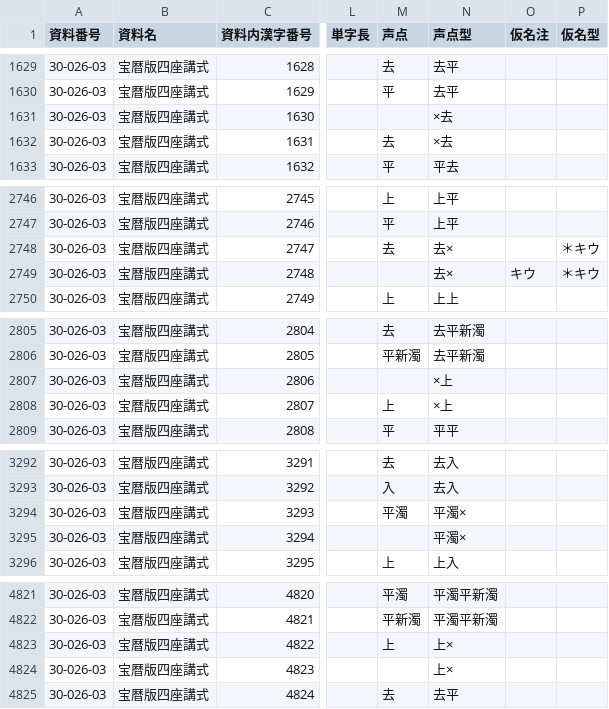
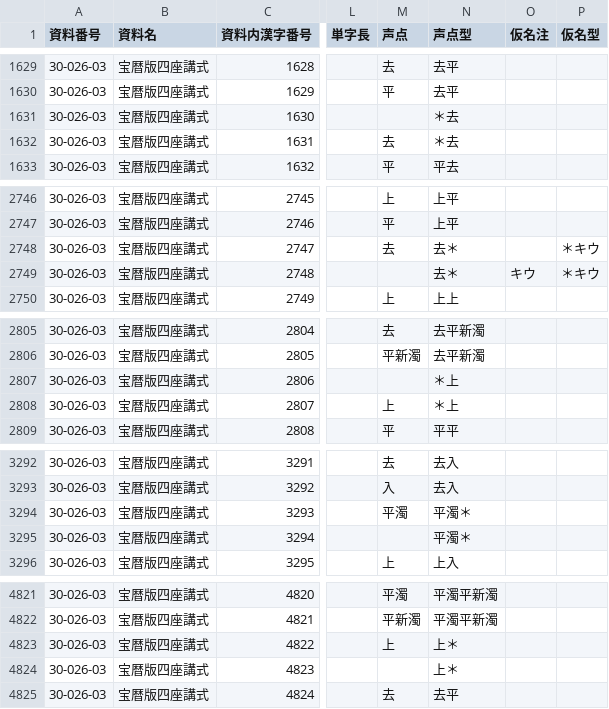
Before and after one commit to daikaku/DHSJR, a TSV file: data/30-026-03_SZH.tsv, drawn as a sheet; only a part is shown, gaps mark what is left out; the diff covers the shown part only; the diff names each change by its address in the sheet, - before the commit and + after, or states it on an @@ line.

```diff
--- a/data/30-026-03_SZH.tsv
+++ b/data/30-026-03_SZH.tsv
-N1631:N1632 (声点型): ×去
+N1631:N1632 (声点型): ＊去
-N2748:N2749 (声点型): 去×
+N2748:N2749 (声点型): 去＊
-N2807:N2808 (声点型): ×上
+N2807:N2808 (声点型): ＊上
-N3294:N3295 (声点型): 平濁×
+N3294:N3295 (声点型): 平濁＊
-N4823:N4824 (声点型): 上×
+N4823:N4824 (声点型): 上＊
```
Also changed, not shown: 21 edited cells elsewhere in this file, data/30-036-01_TDK.tsv, 1 other file.
